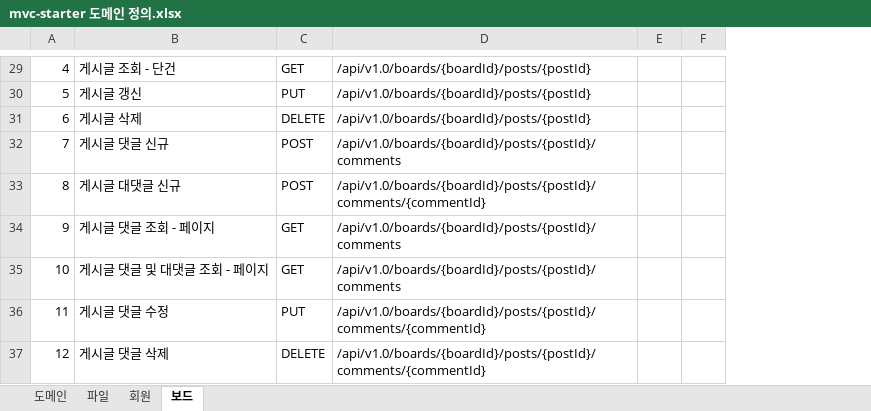
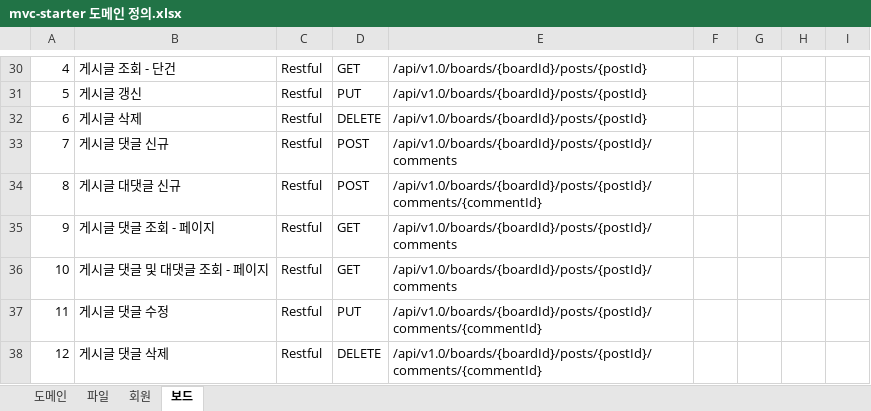
Before and after one commit to JuJin1324/mvc-starter, an Excel workbook: docs/mvc-starter 도메인 정의.xlsx, sheet 보드, drawn as a sheet; only a part is shown, gaps mark what is left out; values as stored, in another font and other column widths than the file's, no borders; addresses are those after the commit; the diff covers the shown part only; the diff names each change by its address in the sheet, - before the commit and + after, or states it on an @@ line.

```diff
--- a/docs/mvc-starter 도메인 정의.xlsx (sheet 보드)
+++ b/docs/mvc-starter 도메인 정의.xlsx (sheet 보드)
+column D, rows 30-38: GET | PUT | DELETE | POST | POST | GET | GET | PUT | DELETE
+column F, empty
+column G, empty
-C30: GET
+C30: Restful
-C31: PUT
+C31: Restful
-C32: DELETE
+C32: Restful
-C33:C34: POST
+C33:C34: Restful
-C35:C36: GET
+C35:C36: Restful
-C37: PUT
+C37: Restful
-C38: DELETE
+C38: Restful
```
Also changed, not shown: 2 added rows, 1 removed row, 16 edited cells, cell formats and merged cells elsewhere in this sheet, sheet 회원, sheet 파일.
